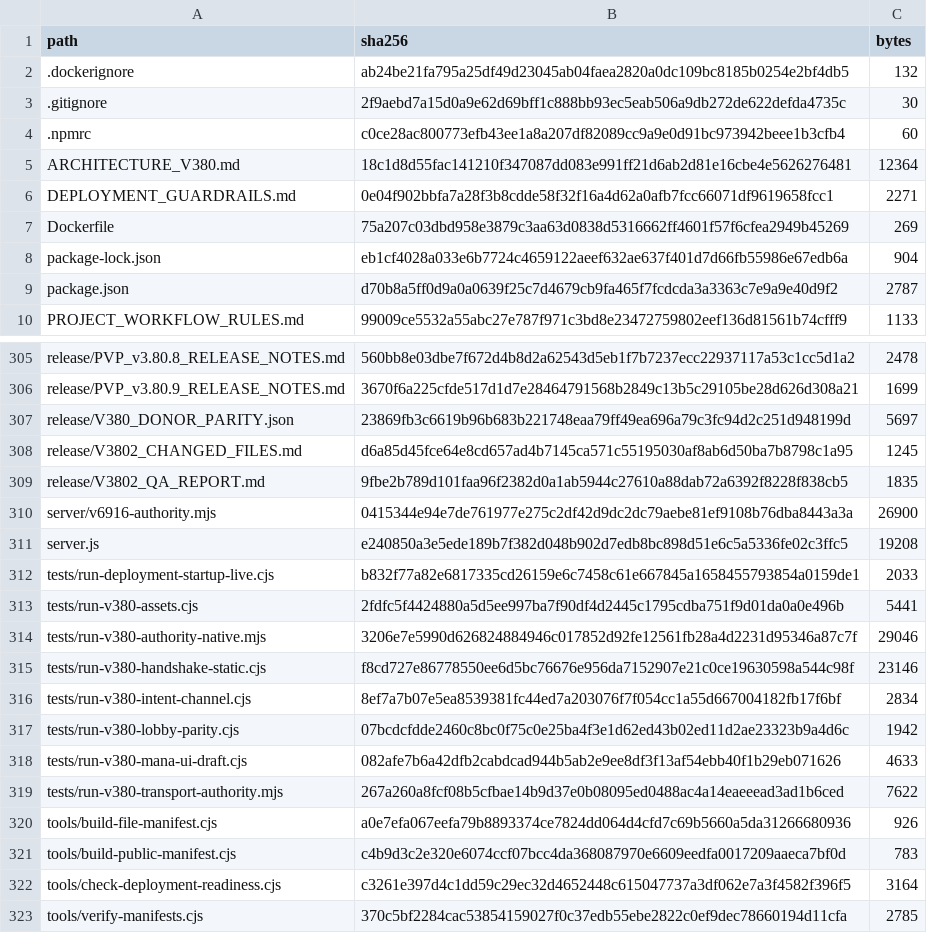
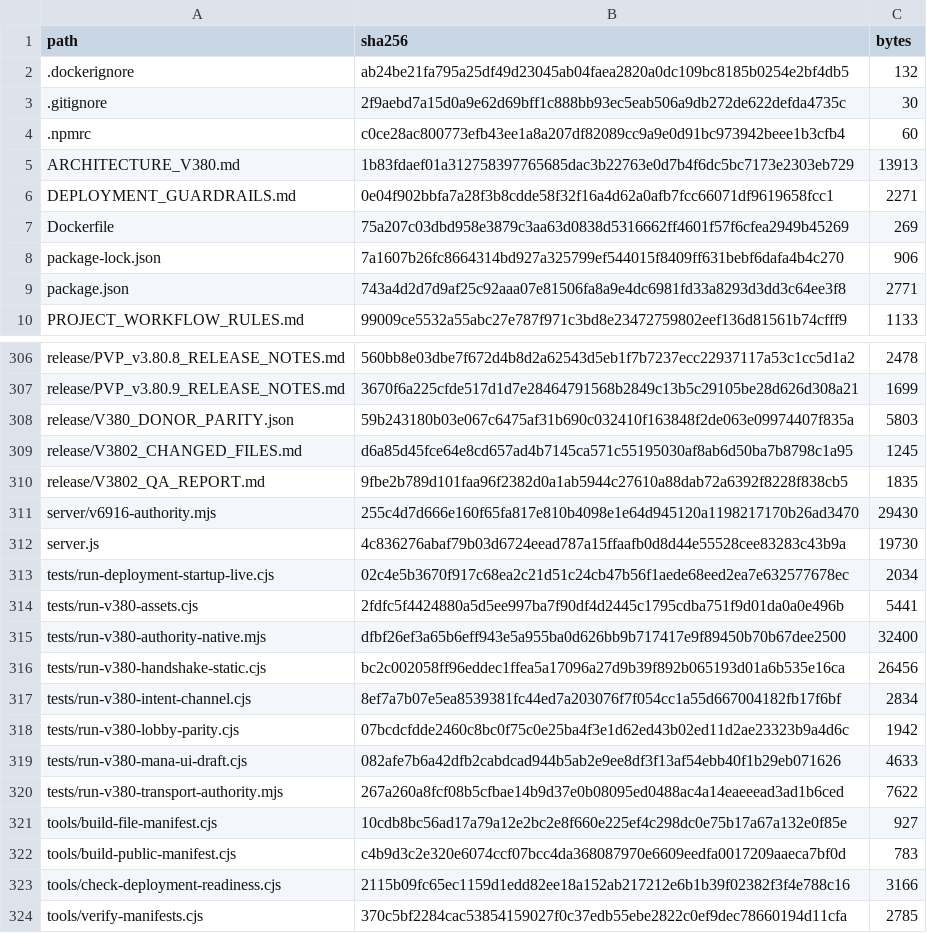
Before and after one commit to GrandisLegacyTCG/Grandis-Legacy-PvP-Trial, a CSV file: FILE_MANIFEST_SHA256.csv, drawn as a sheet; only a part is shown, gaps mark what is left out; the diff covers the shown part only.

```diff
--- a/FILE_MANIFEST_SHA256.csv
+++ b/FILE_MANIFEST_SHA256.csv
@@ -4,7 +4,7 @@ path,sha256,bytes
 .npmrc,c0ce28ac800773efb43ee1a8a207df82089cc9a9e0d91bc973942beee1b3cfb4,60
-ARCHITECTURE_V380.md,18c1d8d55fac141210f347087dd083e991ff21d6ab2d81e16cbe4e5626276481,12364
+ARCHITECTURE_V380.md,1b83fdaef01a312758397765685dac3b22763e0d7b4f6dc5bc7173e2303eb729,13913
 DEPLOYMENT_GUARDRAILS.md,0e04f902bbfa7a28f3b8cdde58f32f16a4d62a0afb7fcc66071df9619658fcc1,2271
 Dockerfile,75a207c03dbd958e3879c3aa63d0838d5316662ff4601f57f6cfea2949b45269,269
-package-lock.json,eb1cf4028a033e6b7724c4659122aeef632ae637f401d7d66fb55986e67edb6a,904
-package.json,d70b8a5ff0d9a0a0639f25c7d4679cb9fa465f7fcdcda3a3363c7e9a9e40d9f2,2787
+package-lock.json,7a1607b26fc8664314bd927a325799ef544015f8409ff631bebf6dafa4b4c270,906
+package.json,743a4d2d7d9af25c92aaa07e81506fa8a9e4dc6981fd33a8293d3dd3c64ee3f8,2771
 PROJECT_WORKFLOW_RULES.md,99009ce5532a55abc27e787f971c3bd8e23472759802eef136d81561b74cfff9,1133
@@ -306,11 +307,11 @@ release/PVP_v3.80.8_RELEASE_NOTES.md,560bb8e03dbe7f672d4b8d2a62543d5eb1f7b7237ec
 release/PVP_v3.80.9_RELEASE_NOTES.md,3670f6a225cfde517d1d7e28464791568b2849c13b5c29105be28d626d308a21,1699
-release/V380_DONOR_PARITY.json,23869fb3c6619b96b683b221748eaa79ff49ea696a79c3fc94d2c251d948199d,5697
+release/V380_DONOR_PARITY.json,59b243180b03e067c6475af31b690c032410f163848f2de063e09974407f835a,5803
 release/V3802_CHANGED_FILES.md,d6a85d45fce64e8cd657ad4b7145ca571c55195030af8ab6d50ba7b8798c1a95,1245
 release/V3802_QA_REPORT.md,9fbe2b789d101faa96f2382d0a1ab5944c27610a88dab72a6392f8228f838cb5,1835
-server/v6916-authority.mjs,0415344e94e7de761977e275c2df42d9dc2dc79aebe81ef9108b76dba8443a3a,26900
-server.js,e240850a3e5ede189b7f382d048b902d7edb8bc898d51e6c5a5336fe02c3ffc5,19208
-tests/run-deployment-startup-live.cjs,b832f77a82e6817335cd26159e6c7458c61e667845a1658455793854a0159de1,2033
+server/v6916-authority.mjs,255c4d7d666e160f65fa817e810b4098e1e64d945120a1198217170b26ad3470,29430
+server.js,4c836276abaf79b03d6724eead787a15ffaafb0d8d44e55528cee83283c43b9a,19730
+tests/run-deployment-startup-live.cjs,02c4e5b3670f917c68ea2c21d51c24cb47b56f1aede68eed2ea7e632577678ec,2034
 tests/run-v380-assets.cjs,2fdfc5f4424880a5d5ee997ba7f90df4d2445c1795cdba751f9d01da0a0e496b,5441
-tests/run-v380-authority-native.mjs,3206e7e5990d626824884946c017852d92fe12561fb28a4d2231d95346a87c7f,29046
-tests/run-v380-handshake-static.cjs,f8cd727e86778550ee6d5bc76676e956da7152907e21c0ce19630598a544c98f,23146
+tests/run-v380-authority-native.mjs,dfbf26ef3a65b6eff943e5a955ba0d626bb9b717417e9f89450b70b67dee2500,32400
+tests/run-v380-handshake-static.cjs,bc2c002058ff96eddec1ffea5a17096a27d9b39f892b065193d01a6b535e16ca,26456
 tests/run-v380-intent-channel.cjs,8ef7a7b07e5ea8539381fc44ed7a203076f7f054cc1a55d667004182fb17f6bf,2834
@@ -319,5 +320,5 @@ tests/run-v380-mana-ui-draft.cjs,082afe7b6a42dfb2cabdcad944b5ab2e9ee8df3f13af54e
 tests/run-v380-transport-authority.mjs,267a260a8fcf08b5cfbae14b9d37e0b08095ed0488ac4a14eaeeead3ad1b6ced,7622
-tools/build-file-manifest.cjs,a0e7efa067eefa79b8893374ce7824dd064d4cfd7c69b5660a5da31266680936,926
+tools/build-file-manifest.cjs,10cdb8bc56ad17a79a12e2bc2e8f660e225ef4c298dc0e75b17a67a132e0f85e,927
 tools/build-public-manifest.cjs,c4b9d3c2e320e6074ccf07bcc4da368087970e6609eedfa0017209aaeca7bf0d,783
-tools/check-deployment-readiness.cjs,c3261e397d4c1dd59c29ec32d4652448c615047737a3df062e7a3f4582f396f5,3164
+tools/check-deployment-readiness.cjs,2115b09fc65ec1159d1edd82ee18a152ab217212e6b1b39f02382f3f4e788c16,3166
 tools/verify-manifests.cjs,370c5bf2284cac53854159027f0c37edb55ebe2822c0ef9dec78660194d11cfa,2785
```
Also changed, not shown: 1 added row and 13 edited cells elsewhere in this file, public/PVP_FRONTEND_SHA256.csv, 18 other files.
